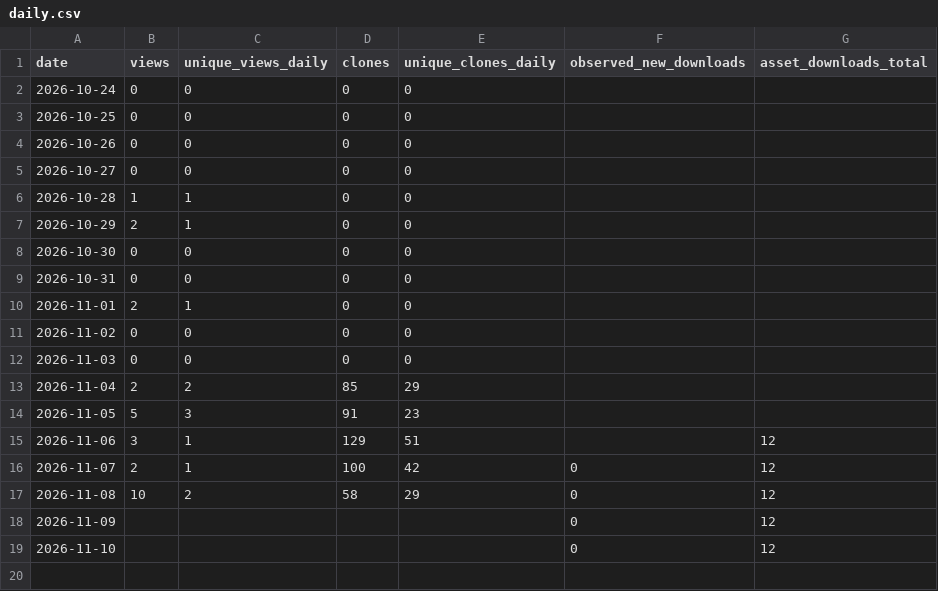
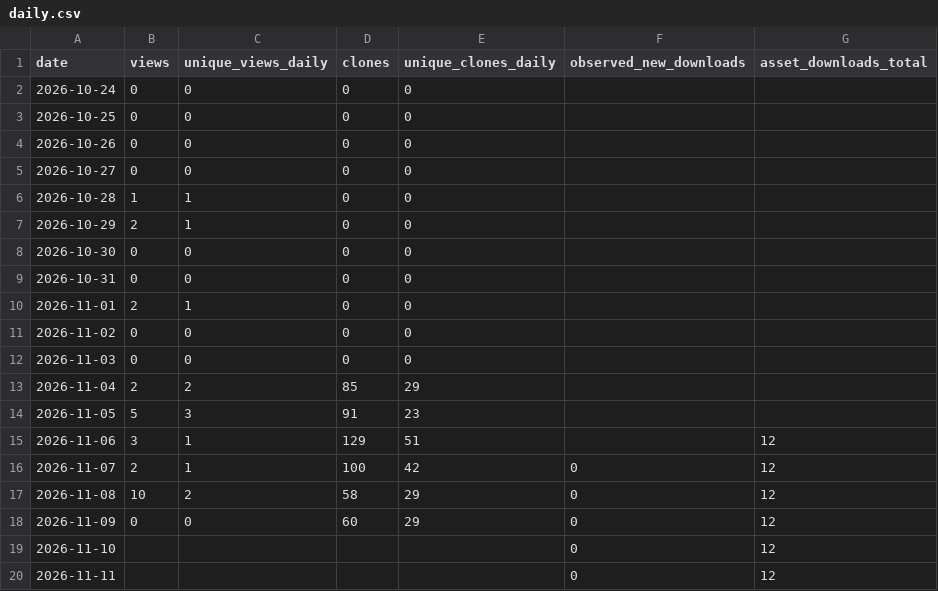
Before and after one commit to gagafes/blind-pew, a CSV file: metrics/daily.csv, drawn as a sheet.

```diff
--- a/metrics/daily.csv
+++ b/metrics/daily.csv
@@ -17,3 +17,4 @@ date,views,unique_views_daily,clones,unique_clones_daily,observed_new_downloads,
 2026-11-08,10,2,58,29,0,12
-2026-11-09,,,,,0,12
+2026-11-09,0,0,60,29,0,12
 2026-11-10,,,,,0,12
+2026-11-11,,,,,0,12
```
